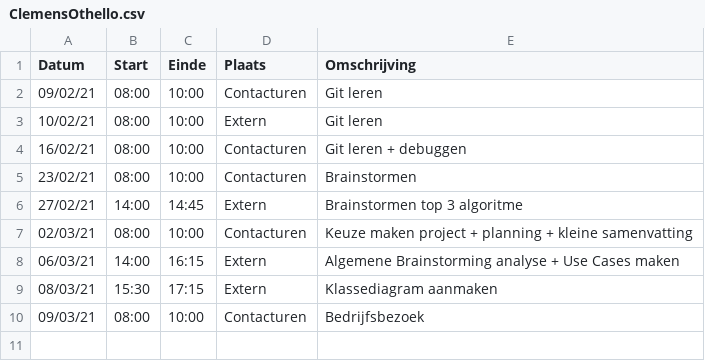
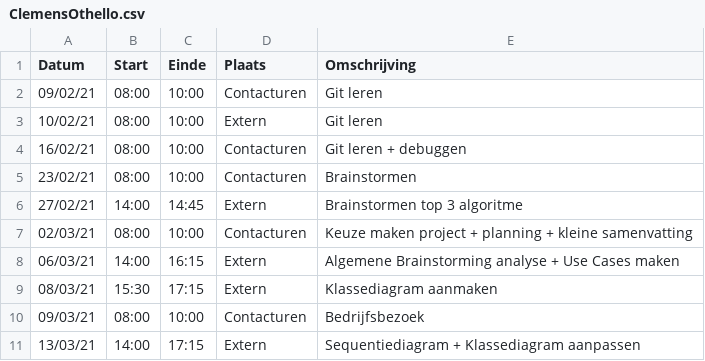
Before and after one commit to rtalwar2/WELCOME-TO-THE-MATRIX, a CSV file: logboeken/ClemensOthello.csv, drawn as a sheet.

Commit message:
Update ClemensOthello.csv

```diff
--- a/logboeken/ClemensOthello.csv
+++ b/logboeken/ClemensOthello.csv
@@ -10 +10,2 @@ Datum,Start,Einde,Plaats,Omschrijving
 09/03/21,08:00,10:00,Contacturen,Bedrijfsbezoek
+13/03/21,14:00,17:15,Extern,Sequentiediagram + Klassediagram aanpassen
```
